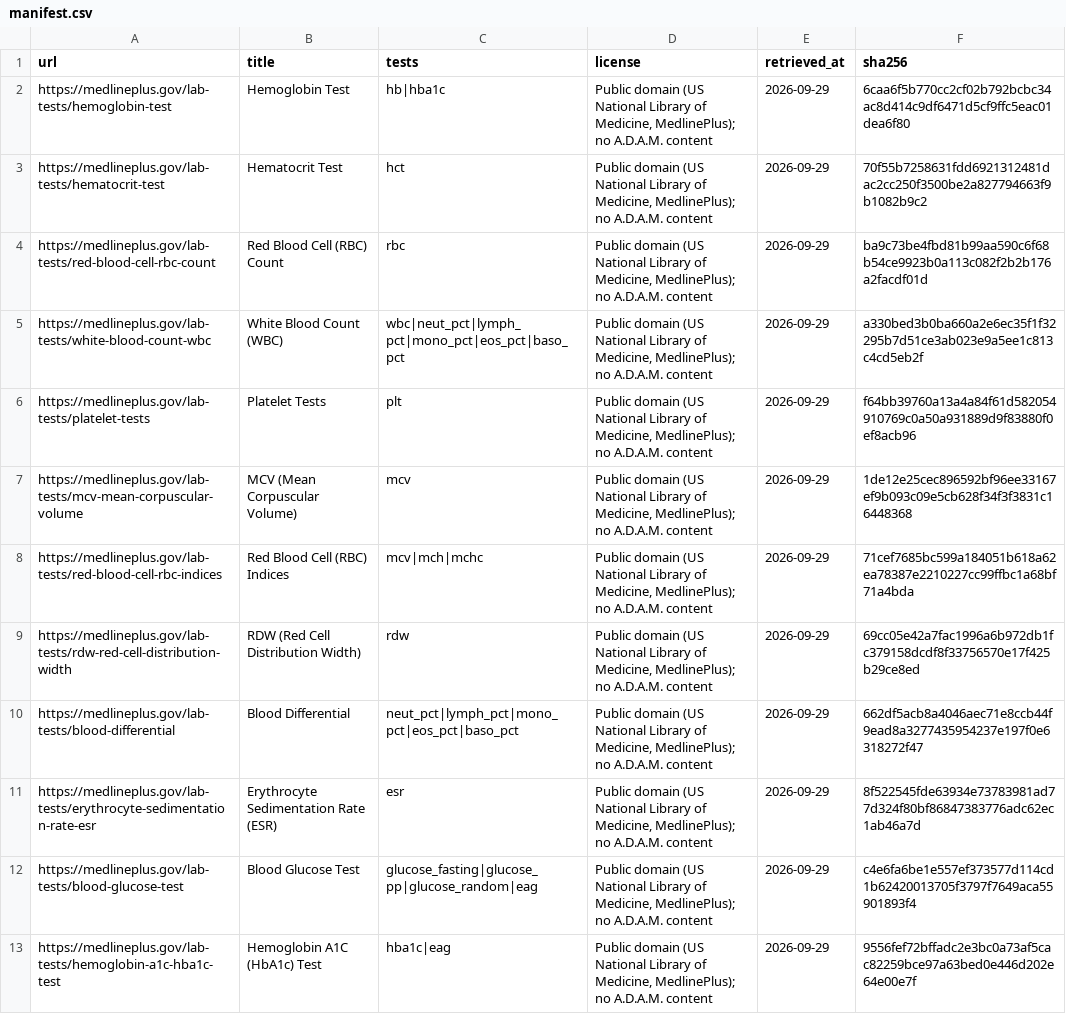
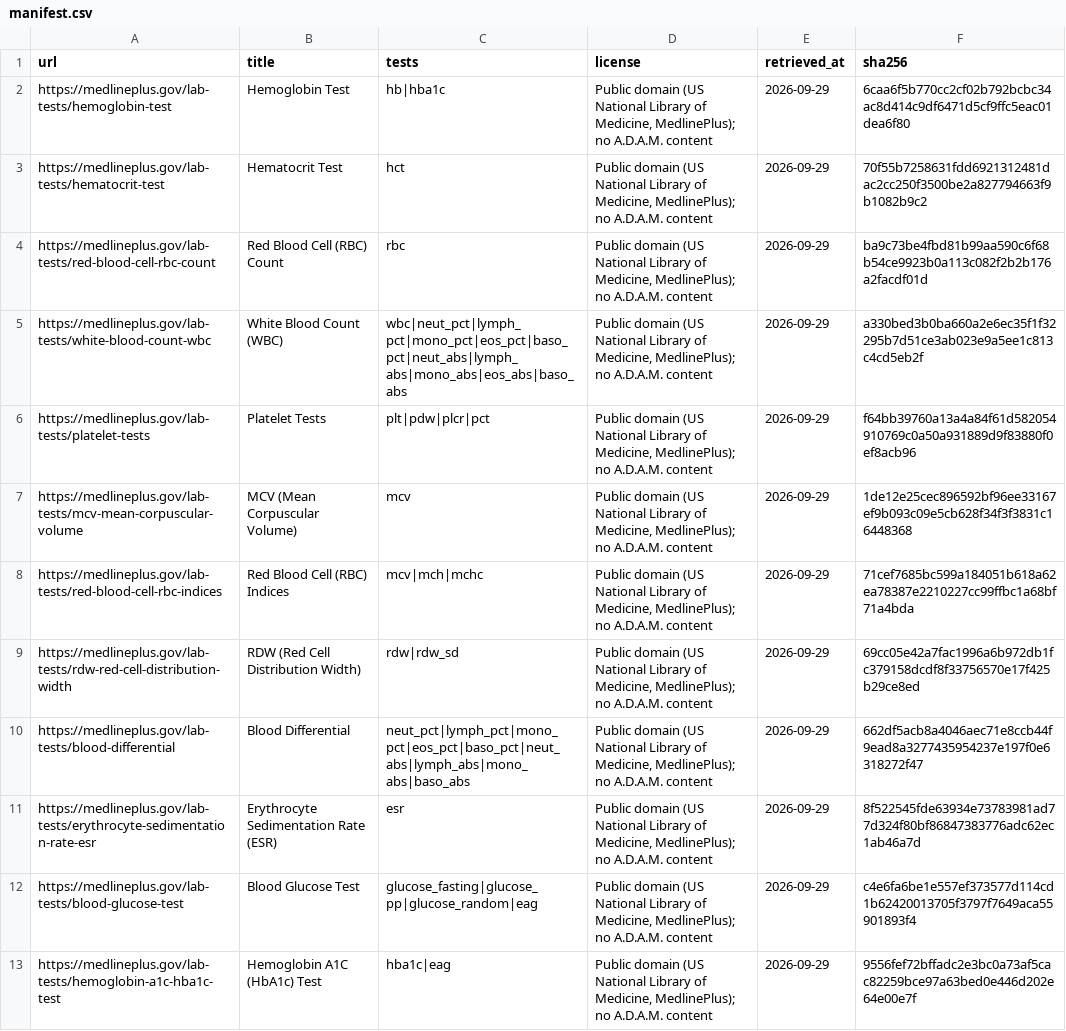
Before and after one commit to Bishnu2430/Nabz, a CSV file: data/knowledge/manifest.csv, drawn as a sheet; only a part is shown; the diff covers the shown part only.

```diff
--- a/data/knowledge/manifest.csv
+++ b/data/knowledge/manifest.csv
@@ -4,8 +4,8 @@ https://medlineplus.gov/lab-tests/hematocrit-test,Hematocrit Test,hct,"Public do
 https://medlineplus.gov/lab-tests/red-blood-cell-rbc-count,Red Blood Cell (RBC) Count,rbc,"Public domain (US National Library of Medicine, MedlinePlus); no A.D.A.M. content",2026-09-29,ba9c73be4fbd81b99aa590c6f68b54ce9923b0a113c082f2b2b176a2facdf01d
-https://medlineplus.gov/lab-tests/white-blood-count-wbc,White Blood Count (WBC),wbc|neut_pct|lymph_pct|mono_pct|eos_pct|baso_pct,"Public domain (US National Library of Medicine, MedlinePlus); no A.D.A.M. content",2026-09-29,a330bed3b0ba660a2e6ec35f1f32295b7d51ce3ab023e9a5ee1c813c4cd5eb2f
-https://medlineplus.gov/lab-tests/platelet-tests,Platelet Tests,plt,"Public domain (US National Library of Medicine, MedlinePlus); no A.D.A.M. content",2026-09-29,f64bb39760a13a4a84f61d582054910769c0a50a931889d9f83880f0ef8acb96
+https://medlineplus.gov/lab-tests/white-blood-count-wbc,White Blood Count (WBC),wbc|neut_pct|lymph_pct|mono_pct|eos_pct|baso_pct|neut_abs|lymph_abs|mono_abs|eos_abs|baso_abs,"Public domain (US National Library of Medicine, MedlinePlus); no A.D.A.M. content",2026-09-29,a330bed3b0ba660a2e6ec35f1f32295b7d51ce3ab023e9a5ee1c813c4cd5eb2f
+https://medlineplus.gov/lab-tests/platelet-tests,Platelet Tests,plt|pdw|plcr|pct,"Public domain (US National Library of Medicine, MedlinePlus); no A.D.A.M. content",2026-09-29,f64bb39760a13a4a84f61d582054910769c0a50a931889d9f83880f0ef8acb96
 https://medlineplus.gov/lab-tests/mcv-mean-corpuscular-volume,MCV (Mean Corpuscular Volume),mcv,"Public domain (US National Library of Medicine, MedlinePlus); no A.D.A.M. content",2026-09-29,1de12e25cec896592bf96ee33167ef9b093c09e5cb628f34f3f3831c16448368
 https://medlineplus.gov/lab-tests/red-blood-cell-rbc-indices,Red Blood Cell (RBC) Indices,mcv|mch|mchc,"Public domain (US National Library of Medicine, MedlinePlus); no A.D.A.M. content",2026-09-29,71cef7685bc599a184051b618a62ea78387e2210227cc99ffbc1a68bf71a4bda
-https://medlineplus.gov/lab-tests/rdw-red-cell-distribution-width,RDW (Red Cell Distribution Width),rdw,"Public domain (US National Library of Medicine, MedlinePlus); no A.D.A.M. content",2026-09-29,69cc05e42a7fac1996a6b972db1fc379158dcdf8f33756570e17f425b29ce8ed
-https://medlineplus.gov/lab-tests/blood-differential,Blood Differential,neut_pct|lymph_pct|mono_pct|eos_pct|baso_pct,"Public domain (US National Library of Medicine, MedlinePlus); no A.D.A.M. content",2026-09-29,662df5acb8a4046aec71e8ccb44f9ead8a3277435954237e197f0e6318272f47
+https://medlineplus.gov/lab-tests/rdw-red-cell-distribution-width,RDW (Red Cell Distribution Width),rdw|rdw_sd,"Public domain (US National Library of Medicine, MedlinePlus); no A.D.A.M. content",2026-09-29,69cc05e42a7fac1996a6b972db1fc379158dcdf8f33756570e17f425b29ce8ed
+https://medlineplus.gov/lab-tests/blood-differential,Blood Differential,neut_pct|lymph_pct|mono_pct|eos_pct|baso_pct|neut_abs|lymph_abs|mono_abs|baso_abs,"Public domain (US National Library of Medicine, MedlinePlus); no A.D.A.M. content",2026-09-29,662df5acb8a4046aec71e8ccb44f9ead8a3277435954237e197f0e6318272f47
 https://medlineplus.gov/lab-tests/erythrocyte-sedimentation-rate-esr,Erythrocyte Sedimentation Rate (ESR),esr,"Public domain (US National Library of Medicine, MedlinePlus); no A.D.A.M. content",2026-09-29,8f522545fde63934e73783981ad77d324f80bf86847383776adc62ec1ab46a7d
```
Also changed, not shown: 12 added rows and 7 edited cells elsewhere in this file, data/catalogue/reference_ranges.csv, data/catalogue/unit_conversions.csv, 53 other files.
